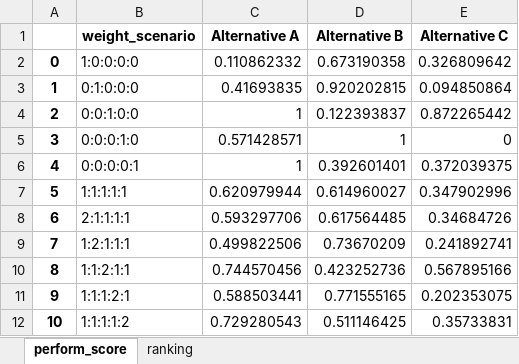
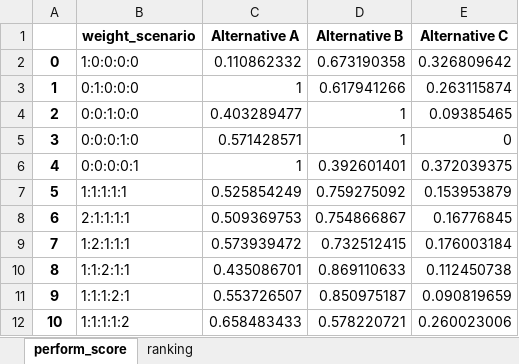
Before and after one commit to QSD-Group/DMsan, an Excel workbook: RESULTS_TOPSIS.xlsx, sheet perform_score, drawn as a sheet; values as stored, in another font and other column widths than the file's, no borders; the diff names each change by its address in the sheet, - before the commit and + after, or states it on an @@ line.

```diff
--- a/RESULTS_TOPSIS.xlsx (sheet perform_score)
+++ b/RESULTS_TOPSIS.xlsx (sheet perform_score)
-C3 (Alternative A): 0.41693835
+C3 (Alternative A): 1
-D3 (Alternative B): 0.920202815
+D3 (Alternative B): 0.617941266
-E3 (Alternative C): 0.094850864
+E3 (Alternative C): 0.263115874
-C4 (Alternative A): 1
+C4 (Alternative A): 0.403289477
-D4 (Alternative B): 0.122393837
+D4 (Alternative B): 1
-E4 (Alternative C): 0.872265442
+E4 (Alternative C): 0.09385465
-C7 (Alternative A): 0.620979944
+C7 (Alternative A): 0.525854249
-D7 (Alternative B): 0.614960027
+D7 (Alternative B): 0.759275092
-E7 (Alternative C): 0.347902996
+E7 (Alternative C): 0.153953879
-C8 (Alternative A): 0.593297706
+C8 (Alternative A): 0.509369753
-D8 (Alternative B): 0.617564485
+D8 (Alternative B): 0.754866867
-E8 (Alternative C): 0.34684726
+E8 (Alternative C): 0.16776845
-C9 (Alternative A): 0.499822506
+C9 (Alternative A): 0.573939472
-D9 (Alternative B): 0.73670209
+D9 (Alternative B): 0.732512415
-E9 (Alternative C): 0.241892741
+E9 (Alternative C): 0.176003184
-C10 (Alternative A): 0.744570456
+C10 (Alternative A): 0.435086701
-D10 (Alternative B): 0.423252736
+D10 (Alternative B): 0.869110633
-E10 (Alternative C): 0.567895166
+E10 (Alternative C): 0.112450738
-C11 (Alternative A): 0.588503441
+C11 (Alternative A): 0.553726507
-D11 (Alternative B): 0.771555165
+D11 (Alternative B): 0.850975187
-E11 (Alternative C): 0.202353075
+E11 (Alternative C): 0.090819659
-C12 (Alternative A): 0.729280543
+C12 (Alternative A): 0.658483433
-D12 (Alternative B): 0.511146425
+D12 (Alternative B): 0.578220721
-E12 (Alternative C): 0.35733831
+E12 (Alternative C): 0.260023006
```
Also changed, not shown: sheet ranking, 1 other file.
